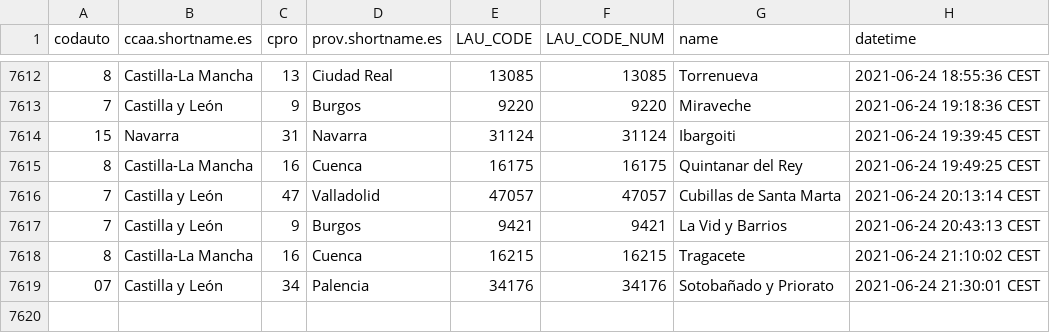
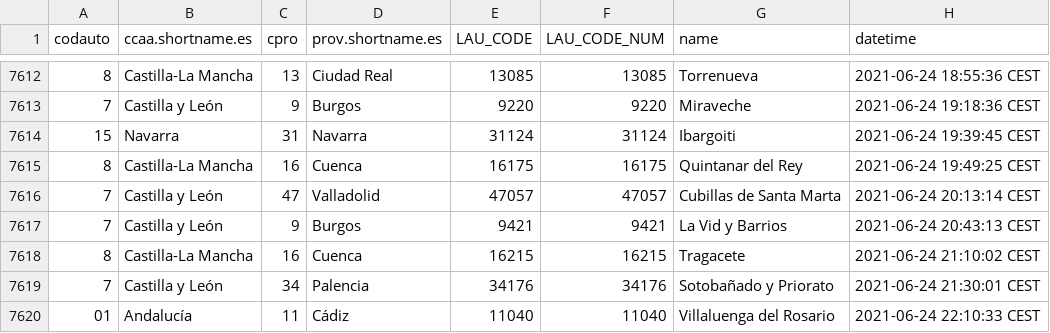
Before and after one commit to dieghernan/spain-munic-bot, a CSV file: assets/datalog.csv, drawn as a sheet; only a part is shown, gaps mark what is left out.

```diff
--- a/assets/datalog.csv
+++ b/assets/datalog.csv
@@ -7618,2 +7618,3 @@
 "8","Castilla-La Mancha","16","Cuenca","16215",16215,"Tragacete","2021-06-24 21:10:02 CEST"
-"07","Castilla y León","34","Palencia","34176",34176,"Sotobañado y Priorato","2021-06-24 21:30:01 CEST"
+"7","Castilla y León","34","Palencia","34176",34176,"Sotobañado y Priorato","2021-06-24 21:30:01 CEST"
+"01","Andalucía","11","Cádiz","11040",11040,"Villaluenga del Rosario","2021-06-24 22:10:33 CEST"
```
Also changed, not shown: 7 other files.
